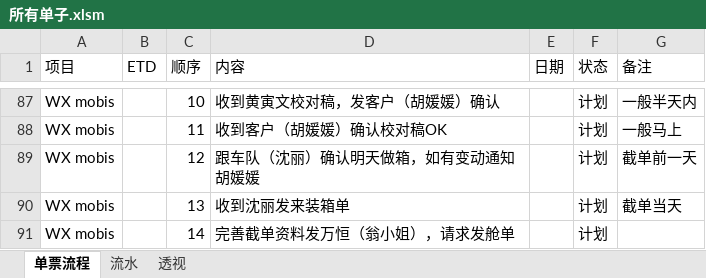
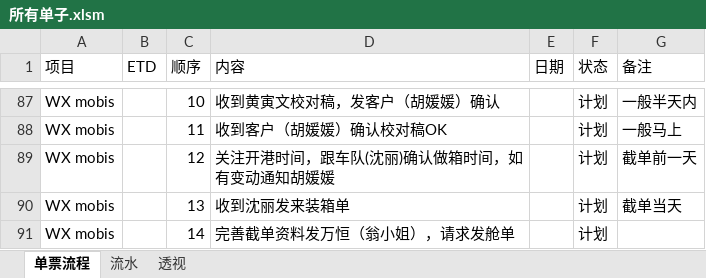
Before and after one commit to ColorfullyZhang/rang, an Excel workbook: yjc/所有单子.xlsm, sheet 单票流程, drawn as a sheet; only a part is shown, gaps mark what is left out; values as stored, in another font and other column widths than the file's, no borders; conditional formats and table styles not drawn; the diff names each change by its address in the sheet, - before the commit and + after, or states it on an @@ line.

```diff
--- a/yjc/所有单子.xlsm (sheet 单票流程)
+++ b/yjc/所有单子.xlsm (sheet 单票流程)
-D89 (内容): 跟车队（沈丽）确认明天做箱，如有变动通知胡媛媛
+D89 (内容): 关注开港时间，跟车队(沈丽)确认做箱时间，如有变动通知胡媛媛
```
Also changed, not shown: sheet 流水, sheet 透视, hidden cells, 1 other file.
